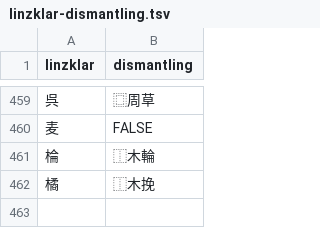
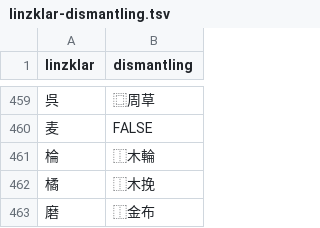
Before and after one commit to jurliyuuri/spoonfed_pekzep, a TSV file: raw/linzklar-dismantling.tsv, drawn as a sheet; only a part is shown, gaps mark what is left out.

Commit message:
【磨】

```diff
--- a/raw/linzklar-dismantling.tsv
+++ b/raw/linzklar-dismantling.tsv
@@ -462 +462,2 @@ linzklar	dismantling
 橘	⿰木挽
+磨	⿰金布
```
